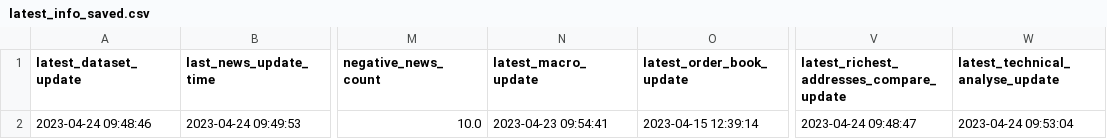
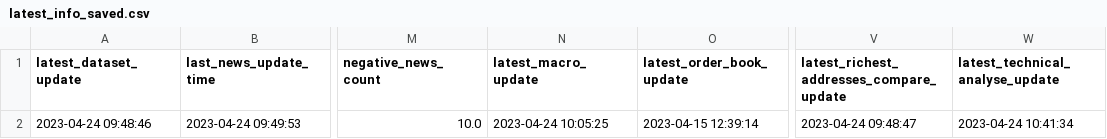
Before and after one commit to williamnordberg/adam_trader, a CSV file: data/latest_info_saved.csv, drawn as a sheet; only a part is shown, gaps mark what is left out; the diff names each change by its address in the sheet, - before the commit and + after, or states it on an @@ line.

```diff
--- a/data/latest_info_saved.csv
+++ b/data/latest_info_saved.csv
-N2 (latest_macro_update): 2023-04-23 09:54:41
+N2 (latest_macro_update): 2023-04-24 10:05:25
-W2 (latest_technical_analyse_update): 2023-04-24 09:53:04
+W2 (latest_technical_analyse_update): 2023-04-24 10:41:34
```
Also changed, not shown: data/database.csv, 2 other files.
